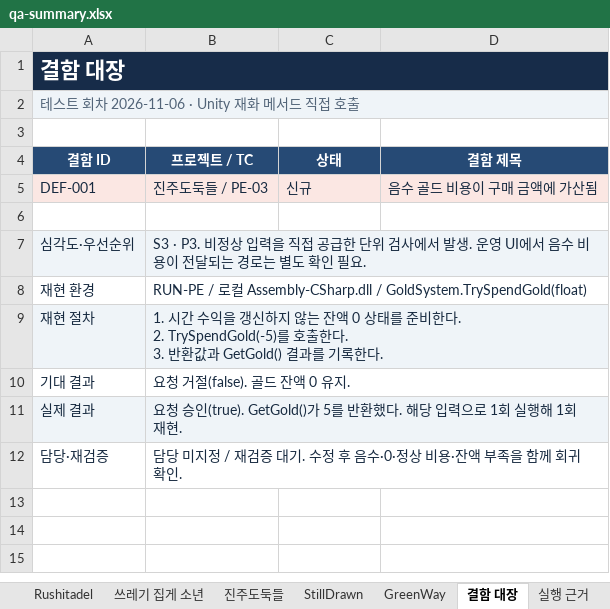
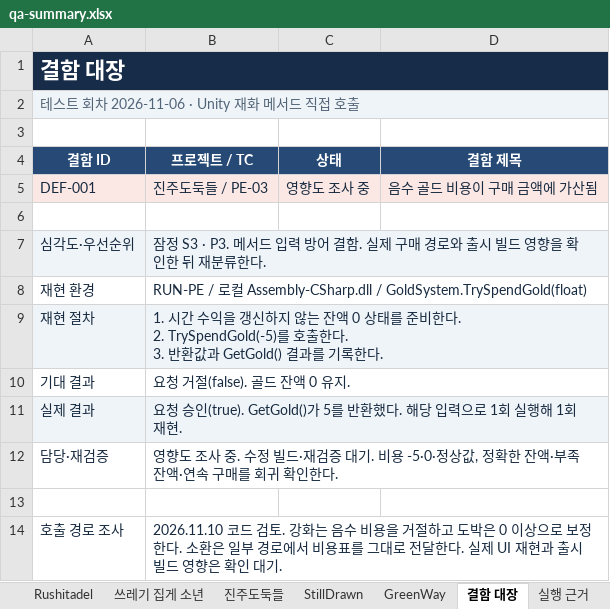
Before and after one commit to lde0707/Leedoeon, an Excel workbook: qa/reports/qa-summary.xlsx, sheet 결함 대장, drawn as a sheet; values as stored, in another font and other column widths than the file's, no borders; the diff names each change by its address in the sheet, - before the commit and + after, or states it on an @@ line.

```diff
--- a/qa/reports/qa-summary.xlsx (sheet 결함 대장)
+++ b/qa/reports/qa-summary.xlsx (sheet 결함 대장)
-C5 (상태): 신규
+C5 (상태): 영향도 조사 중
-B7 (프로젝트 / TC): S3 · P3. 비정상 입력을 직접 공급한 단위 검사에서 발생. 운영 UI에서 음수 비용이 전달되는 경로는 별도 확인 필요.
+B7 (프로젝트 / TC): 잠정 S3 · P3. 메서드 입력 방어 결함. 실제 구매 경로와 출시 빌드 영향을 확인한 뒤 재분류한다.
-B12 (프로젝트 / TC): 담당 미지정 / 재검증 대기. 수정 후 음수·0·정상 비용·잔액 부족을 함께 회귀 확인.
+B12 (프로젝트 / TC): 영향도 조사 중. 수정 빌드·재검증 대기. 비용 -5·0·정상값, 정확한 잔액·부족 잔액·연속 구매를 회귀 확인한다.
+row 13: (empty)
+row 14: 호출 경로 조사 | 2026.11.10 코드 검토. 강화는 음수 비용을 거절하고 도박은 0 이상으로 보정한다. 소환은 일부 경로에서 비용표를 그대로 전달한다. 실제 UI 재현과 출시 빌드 영향은 확인 대기.
```
Also changed, not shown: sheet Rushitadel, sheet 진주도둑들, sheet GreenWay, sheet 데굴데굴 퍼즐, sheet 쓰레기 집게 소년, sheet StillDrawn, 1 more sheet, other sheet tabs, charts or pictures, qa/reports/degul-degul.xlsx, qa/reports/pearl-thieves.xlsx, 14 other files.
